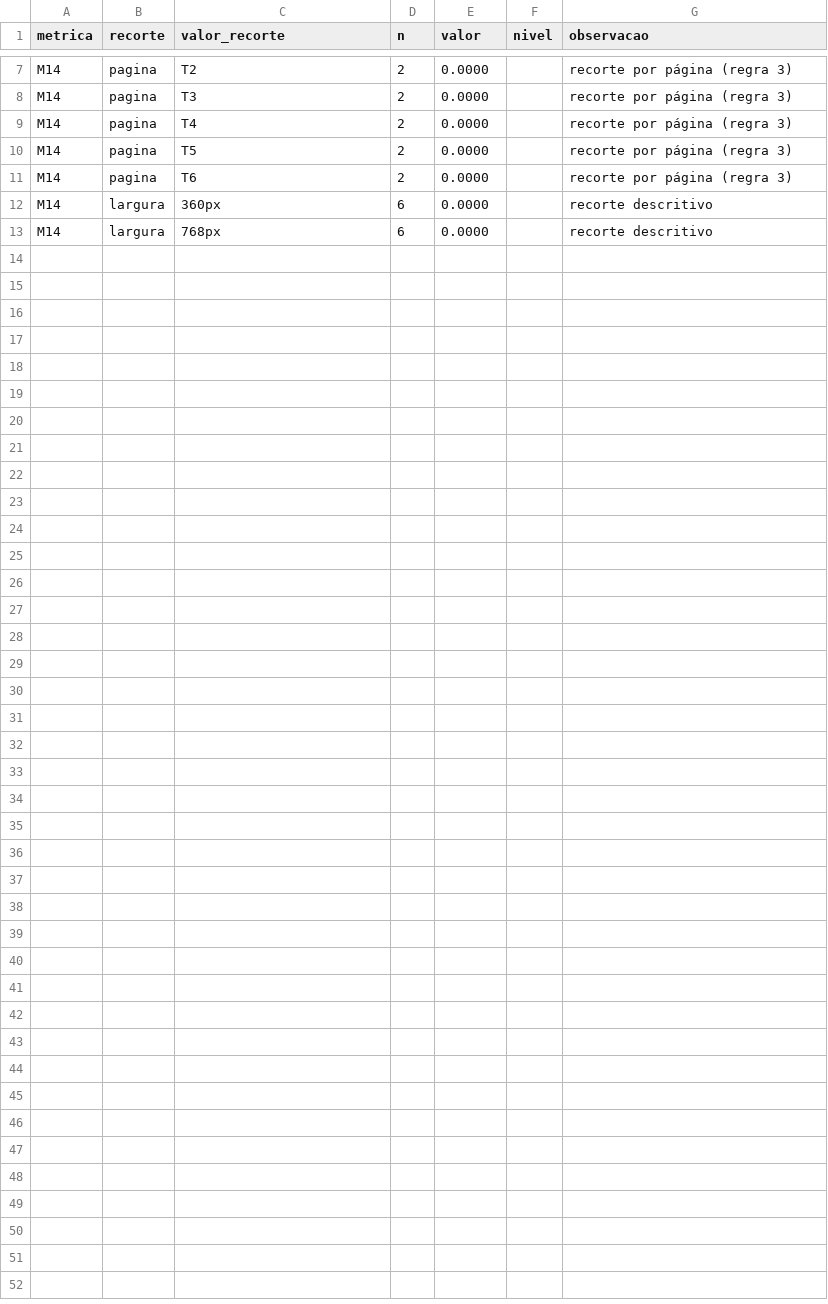
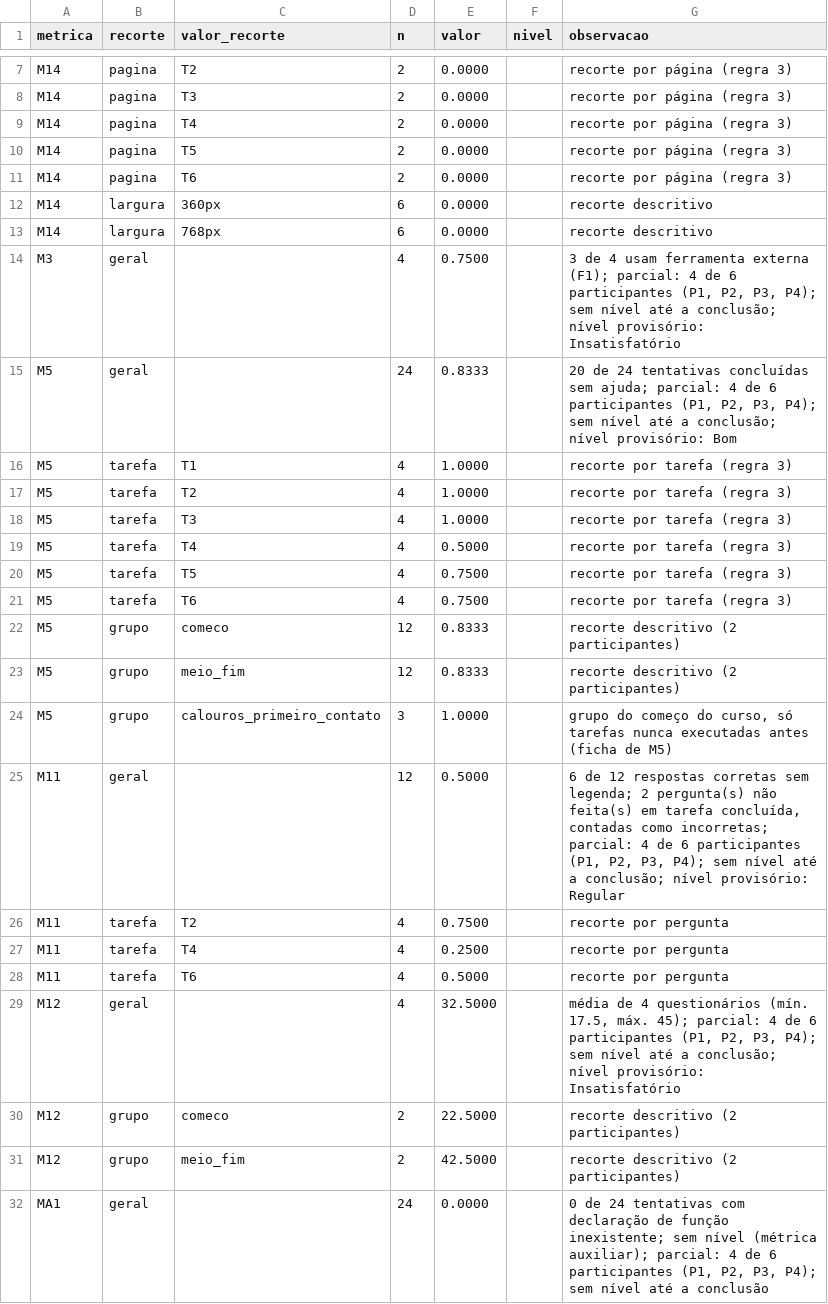
Before and after one commit to FCTE-Qualidade-de-Software-1/2026-2_T02_ADELE_GOLDSTINE, a CSV file: dados/consolidados/metricas.csv, drawn as a sheet; only a part is shown, gaps mark what is left out; the diff names each change by its address in the sheet, - before the commit and + after, or states it on an @@ line.

Commit message:
[D21] Calcula as métricas do teste com usuários
Adiciona coleta/calcular_testes.py e grava M3, M5, M11, M12 e MA1 parciais (P1 a P4) em metricas.csv.

```diff
--- a/dados/consolidados/metricas.csv
+++ b/dados/consolidados/metricas.csv
+row 14: M3 | geral |  | 4 | 0.7500 |  | 3 de 4 usam ferramenta externa (F1); parcial: 4 de 6 participantes (P1, P2, P3, P4); sem nível até a conclusão; nível provisório: Insatisfatório
+row 15: M5 | geral |  | 24 | 0.8333 |  | 20 de 24 tentativas concluídas sem ajuda; parcial: 4 de 6 participantes (P1, P2, P3, P4); sem nível até a conclusão; nível provisório: Bom
+row 16: M5 | tarefa | T1 | 4 | 1.0000 |  | recorte por tarefa (regra 3)
+row 17: M5 | tarefa | T2 | 4 | 1.0000 |  | recorte por tarefa (regra 3)
+row 18: M5 | tarefa | T3 | 4 | 1.0000 |  | recorte por tarefa (regra 3)
+row 19: M5 | tarefa | T4 | 4 | 0.5000 |  | recorte por tarefa (regra 3)
+row 20: M5 | tarefa | T5 | 4 | 0.7500 |  | recorte por tarefa (regra 3)
+row 21: M5 | tarefa | T6 | 4 | 0.7500 |  | recorte por tarefa (regra 3)
+row 22: M5 | grupo | comeco | 12 | 0.8333 |  | recorte descritivo (2 participantes)
+row 23: M5 | grupo | meio_fim | 12 | 0.8333 |  | recorte descritivo (2 participantes)
+row 24: M5 | grupo | calouros_primeiro_contato | 3 | 1.0000 |  | grupo do começo do curso, só tarefas nunca executadas antes (ficha de M5)
+row 25: M11 | geral |  | 12 | 0.5000 |  | 6 de 12 respostas corretas sem legenda; 2 pergunta(s) não feita(s) em tarefa concluída, contadas como incorretas; parcial: 4 de 6 participantes (P1, P2, P3, P4); sem nível até a conclusão; nível provisório: Regular
+row 26: M11 | tarefa | T2 | 4 | 0.7500 |  | recorte por pergunta
+row 27: M11 | tarefa | T4 | 4 | 0.2500 |  | recorte por pergunta
+row 28: M11 | tarefa | T6 | 4 | 0.5000 |  | recorte por pergunta
+row 29: M12 | geral |  | 4 | 32.5000 |  | média de 4 questionários (mín. 17.5, máx. 45); parcial: 4 de 6 participantes (P1, P2, P3, P4); sem nível até a conclusão; nível provisório: Insatisfatório
+row 30: M12 | grupo | comeco | 2 | 22.5000 |  | recorte descritivo (2 participantes)
+row 31: M12 | grupo | meio_fim | 2 | 42.5000 |  | recorte descritivo (2 participantes)
+row 32: MA1 | geral |  | 24 | 0.0000 |  | 0 de 24 tentativas com declaração de função inexistente; sem nível (métrica auxiliar); parcial: 4 de 6 participantes (P1, P2, P3, P4); sem nível até a conclusão
```
Also changed, not shown: 2 other files.
